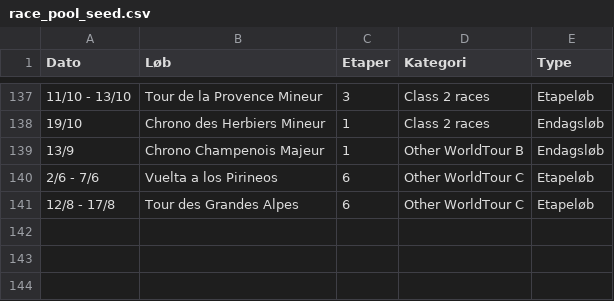
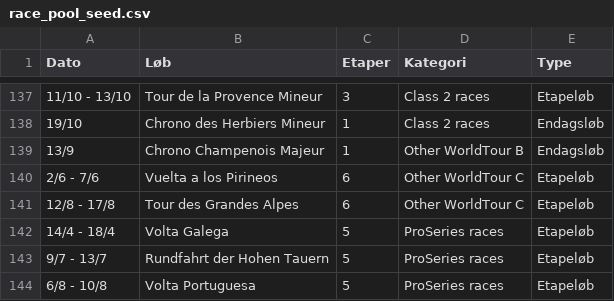
Before and after one commit to NicolaiDolmer/CyclingZone, a CSV file: scripts/race_pool_seed.csv, drawn as a sheet; only a part is shown, gaps mark what is left out.

```diff
--- a/scripts/race_pool_seed.csv
+++ b/scripts/race_pool_seed.csv
@@ -141 +141,4 @@ Dato,Løb,Etaper,Kategori,Type
 12/8 - 17/8,Tour des Grandes Alpes,6,Other WorldTour C,Etapeløb
+14/4 - 18/4,Volta Galega,5,ProSeries races,Etapeløb
+9/7 - 13/7,Rundfahrt der Hohen Tauern,5,ProSeries races,Etapeløb
+6/8 - 10/8,Volta Portuguesa,5,ProSeries races,Etapeløb
```
Also changed, not shown: 3 other files.
